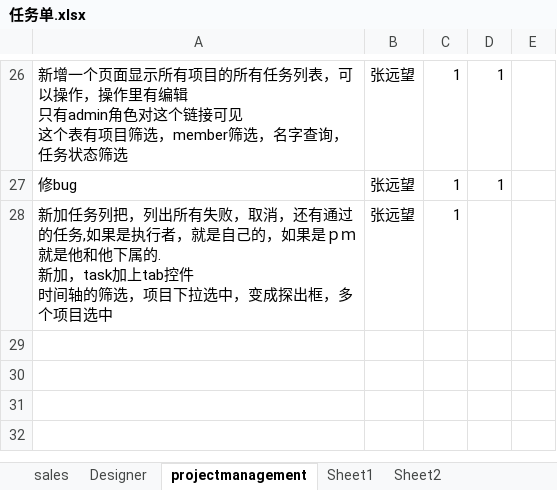
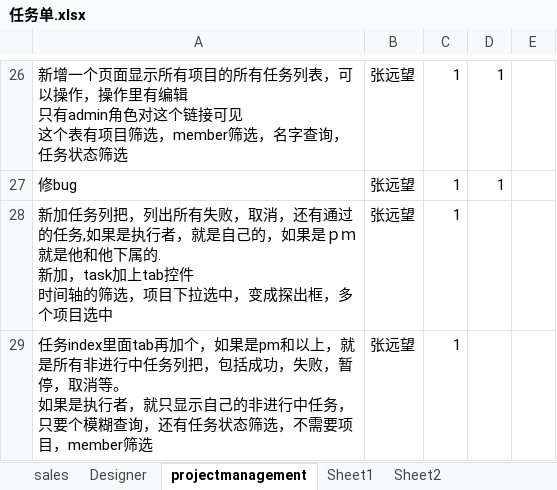
Before and after one commit to andrearustia6/cdmc-sales, an Excel workbook: Tasks/任务单.xlsx, sheet projectmanagement, drawn as a sheet; only a part is shown, gaps mark what is left out; values as stored, in another font and other column widths than the file's, no borders; ↵ is a line break in a cell; the diff names each change by its address in the sheet, - before the commit and + after, or states it on an @@ line.

```diff
--- a/Tasks/任务单.xlsx (sheet projectmanagement)
+++ b/Tasks/任务单.xlsx (sheet projectmanagement)
+row 29: 任务index里面tab再加个，如果是pm和以上，就是所有非进行中任务列把，包括成功，失败，暂停，取消等。 ↵ 如果是执行者，就只显示自己的非进行中任务， 只要个模糊查询，还有任务状态筛选，不需要项目，member筛选 | 张远望 | 1
```
